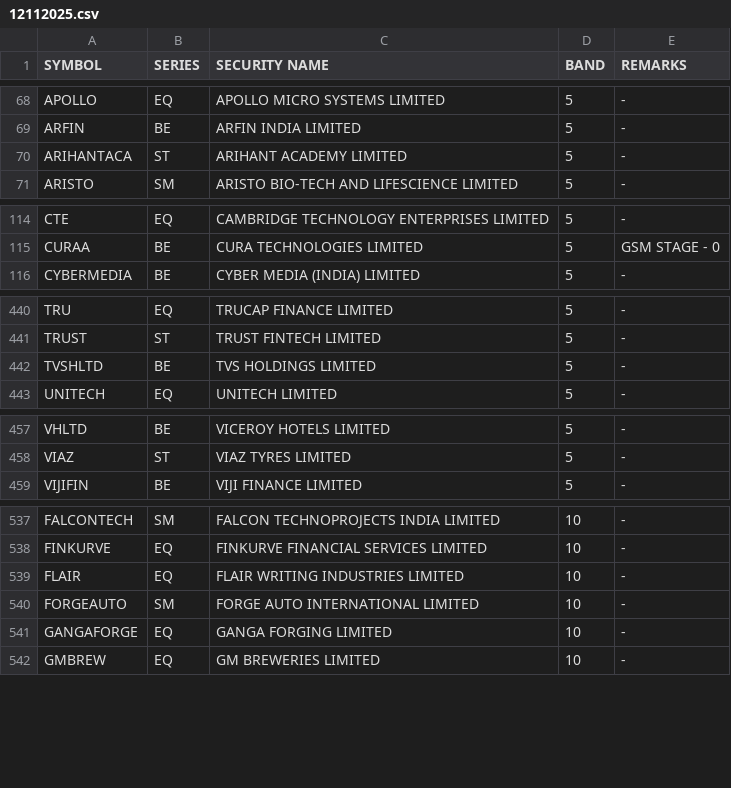
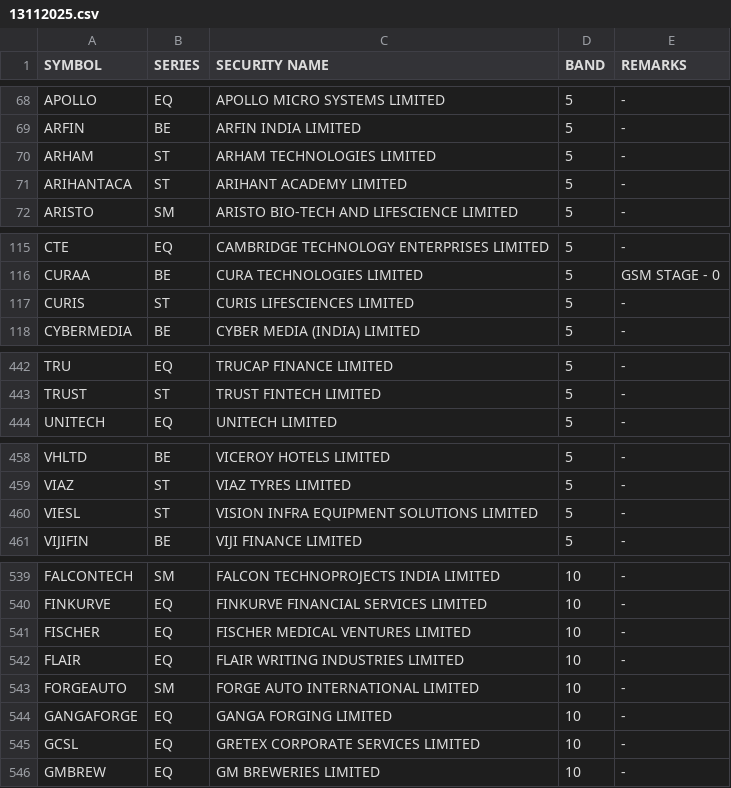
Before and after one commit to Anny26022/price_band, a CSV file: 13112025.csv (was 12112025.csv), drawn as a sheet; only a part is shown, gaps mark what is left out; removed rows and columns are numbered as before the commit, all else as after; the diff covers the shown part only; the diff names each change by its address in the sheet, - before the commit and + after, or states it on an @@ line.

```diff
--- a/12112025.csv
+++ b/13112025.csv
+row 70: ARHAM | ST | ARHAM TECHNOLOGIES LIMITED | 5 | -
+row 117: CURIS | ST | CURIS LIFESCIENCES LIMITED | 5 | -
-row 442: TVSHLTD | BE | TVS HOLDINGS LIMITED | 5 | -
+row 460: VIESL | ST | VISION INFRA EQUIPMENT SOLUTIONS LIMITED | 5 | -
+row 541: FISCHER | EQ | FISCHER MEDICAL VENTURES LIMITED | 10 | -
+row 545: GCSL | EQ | GRETEX CORPORATE SERVICES LIMITED | 10 | -
```
Also changed, not shown: 4 added rows, 6 removed rows and 3 edited cells elsewhere in this file.
